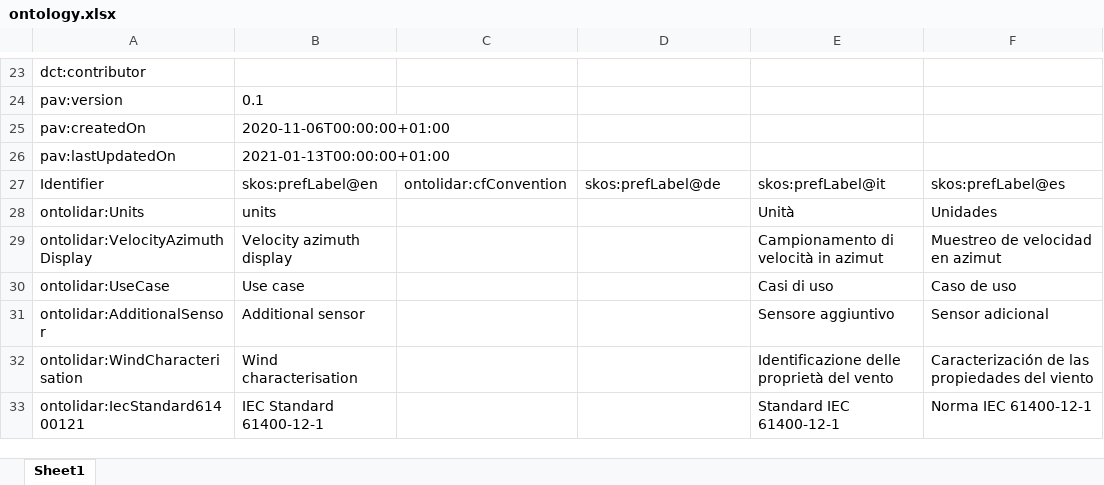
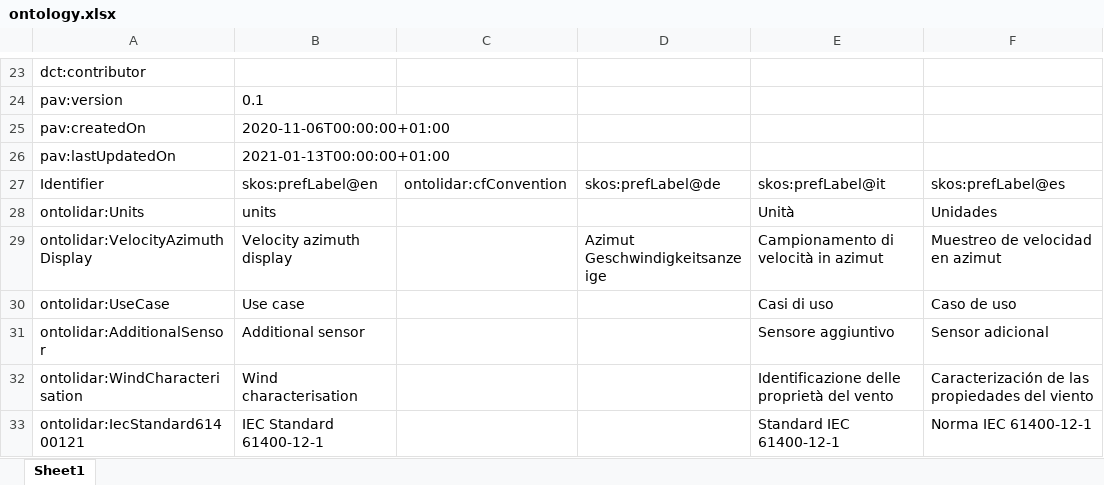
Before and after one commit to IEA-Wind-Task-32/wind-lidar-ontology, an Excel workbook: ontology.xlsx, sheet Sheet1, drawn as a sheet; only a part is shown, gaps mark what is left out; values as stored, in another font and other column widths than the file's, no borders; the diff names each change by its address in the sheet, - before the commit and + after, or states it on an @@ line.

```diff
--- a/ontology.xlsx (sheet Sheet1)
+++ b/ontology.xlsx (sheet Sheet1)
-D29: (empty)
+D29: Azimut Geschwindigkeitsanzeige
```
Also changed, not shown: 3 other files.
